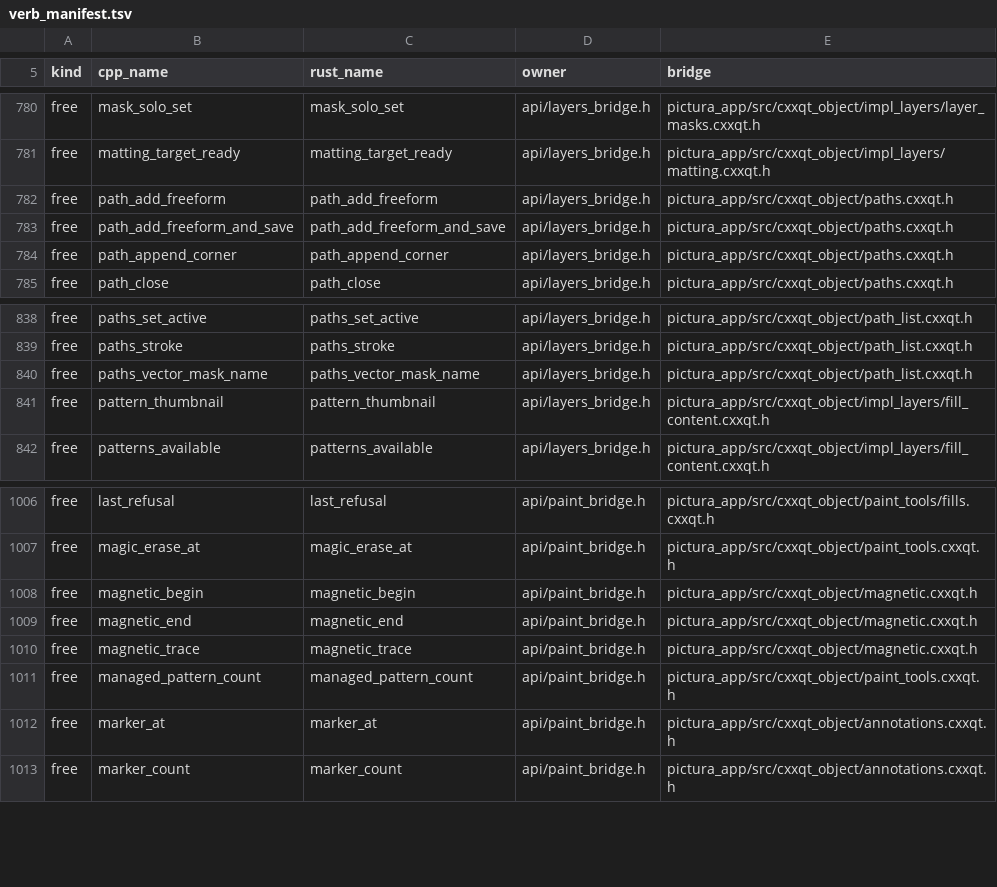
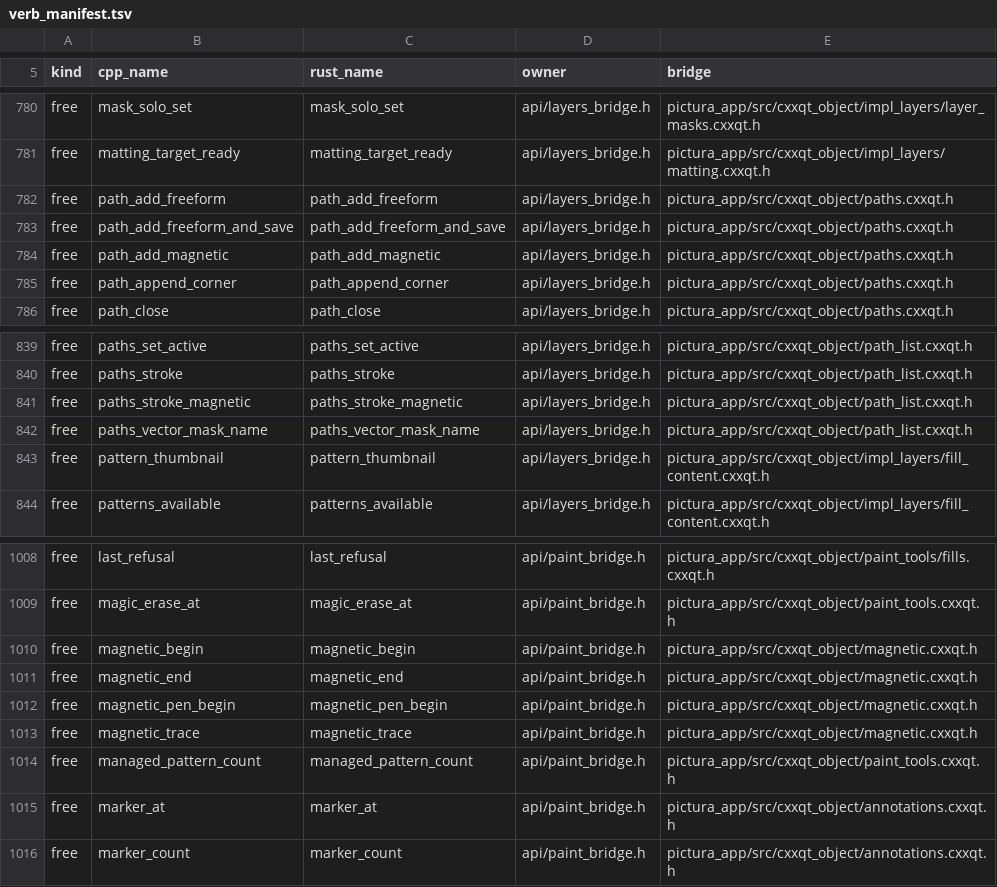
Before and after one commit to KookaStudio/KookaPictura, a TSV file: crates/pictura-app/src/build_config/verb_manifest.tsv, drawn as a sheet; only a part is shown, gaps mark what is left out; the diff names each change by its address in the sheet, - before the commit and + after, or states it on an @@ line.

Commit message:
fix(tools): cover Magnetic Pen bridge and persistence in CI (#531)

```diff
--- a/crates/pictura-app/src/build_config/verb_manifest.tsv
+++ b/crates/pictura-app/src/build_config/verb_manifest.tsv
+row 784: free | path_add_magnetic | path_add_magnetic | api/layers_bridge.h | pictura_app/src/cxxqt_object/paths.cxxqt.h
+row 841: free | paths_stroke_magnetic | paths_stroke_magnetic | api/layers_bridge.h | pictura_app/src/cxxqt_object/path_list.cxxqt.h
+row 1012: free | magnetic_pen_begin | magnetic_pen_begin | api/paint_bridge.h | pictura_app/src/cxxqt_object/magnetic.cxxqt.h
```
Also changed, not shown: 1 other file.
